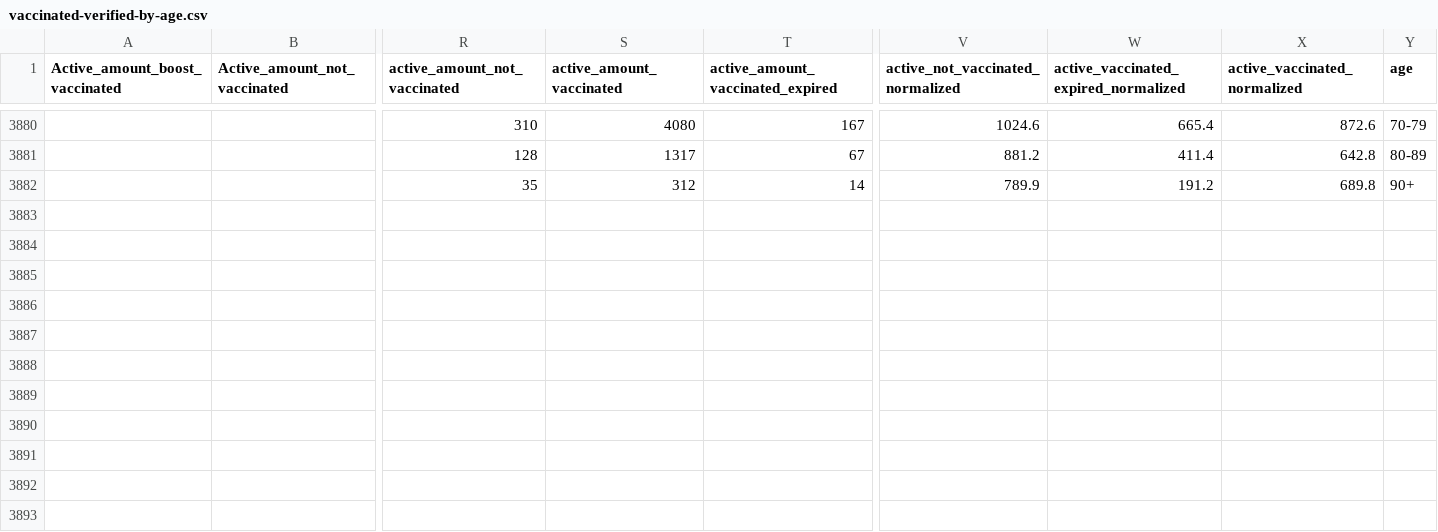
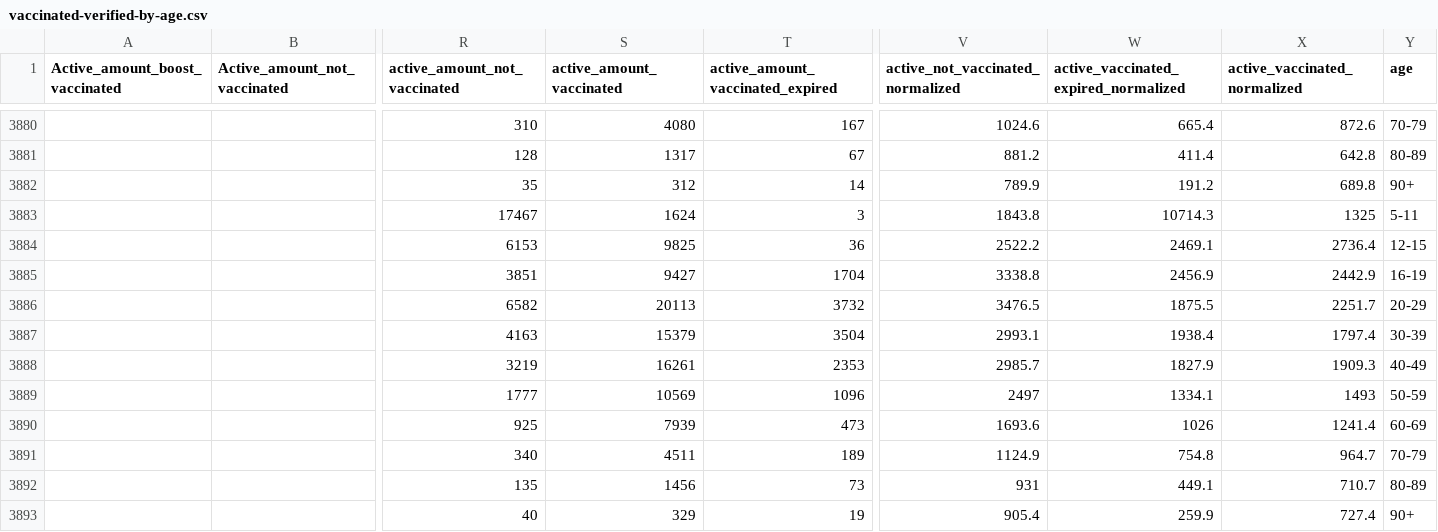
Before and after one commit to stephenc/2021-israel-vaccinated-verified-by-age, a CSV file: vaccinated-verified-by-age.csv, drawn as a sheet; only a part is shown, gaps mark what is left out; rows hold the shown columns only; the diff names each change by its address in the sheet, - before the commit and + after, or states it on an @@ line.

```diff
--- a/vaccinated-verified-by-age.csv
+++ b/vaccinated-verified-by-age.csv
+row 3883:  |  | 17467 | 1624 | 3 | 1843.8 | 10714.3 | 1325 | 5-11
+row 3884:  |  | 6153 | 9825 | 36 | 2522.2 | 2469.1 | 2736.4 | 12-15
+row 3885:  |  | 3851 | 9427 | 1704 | 3338.8 | 2456.9 | 2442.9 | 16-19
+row 3886:  |  | 6582 | 20113 | 3732 | 3476.5 | 1875.5 | 2251.7 | 20-29
+row 3887:  |  | 4163 | 15379 | 3504 | 2993.1 | 1938.4 | 1797.4 | 30-39
+row 3888:  |  | 3219 | 16261 | 2353 | 2985.7 | 1827.9 | 1909.3 | 40-49
+row 3889:  |  | 1777 | 10569 | 1096 | 2497 | 1334.1 | 1493 | 50-59
+row 3890:  |  | 925 | 7939 | 473 | 1693.6 | 1026 | 1241.4 | 60-69
+row 3891:  |  | 340 | 4511 | 189 | 1124.9 | 754.8 | 964.7 | 70-79
+row 3892:  |  | 135 | 1456 | 73 | 931 | 449.1 | 710.7 | 80-89
+row 3893:  |  | 40 | 329 | 19 | 905.4 | 259.9 | 727.4 | 90+
```
Also changed, not shown: 1 other file.
